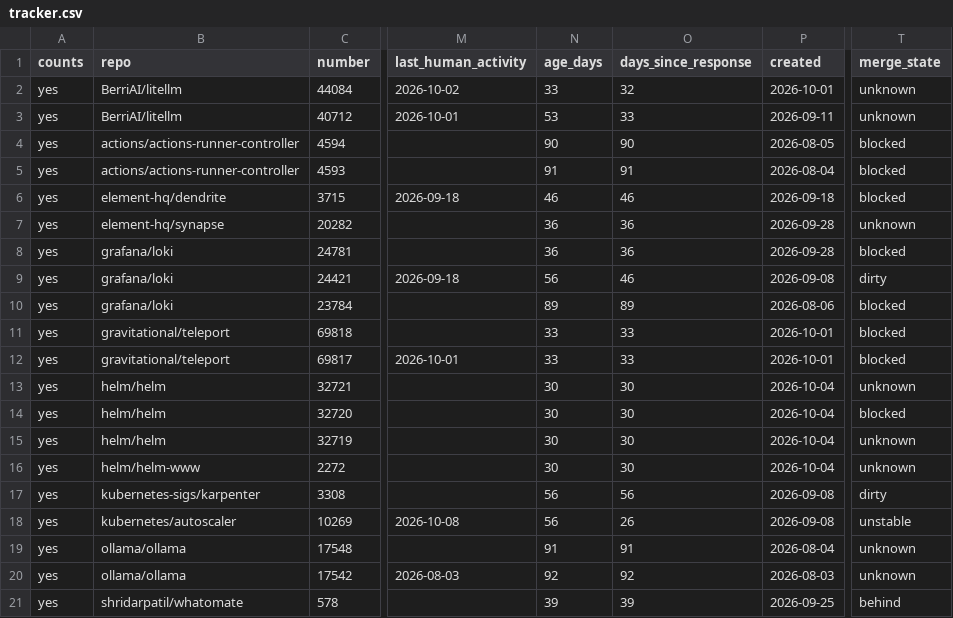
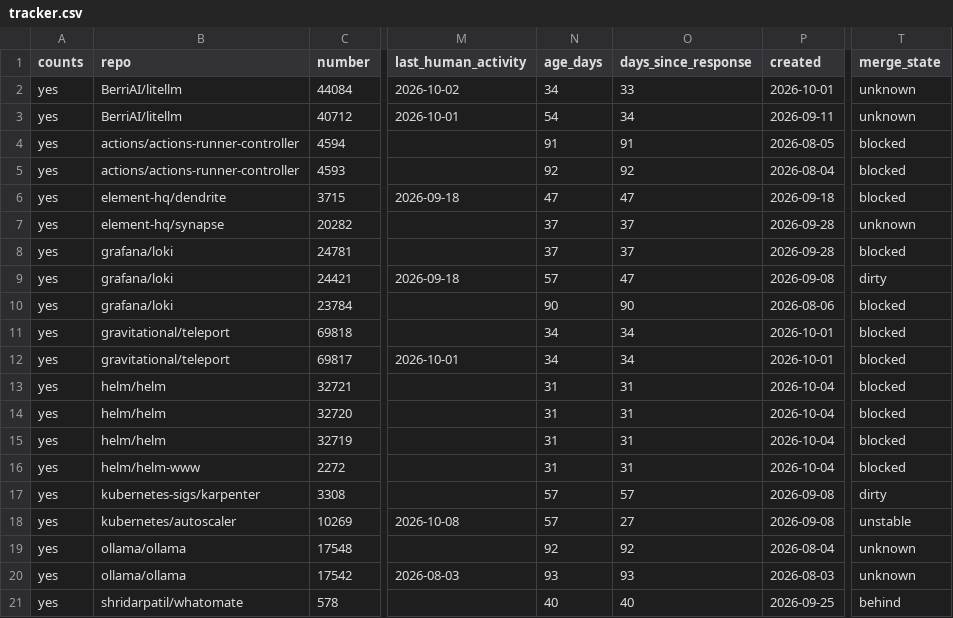
Before and after one commit to ankit373/ankit373, a CSV file: oss/tracker.csv, drawn as a sheet; only a part is shown, gaps mark what is left out; the diff covers the shown part only; the diff names each change by its address in the sheet, - before the commit and + after, or states it on an @@ line.

```diff
--- a/oss/tracker.csv
+++ b/oss/tracker.csv
-N2 (age_days): 33
+N2 (age_days): 34
-O2 (days_since_response): 32
+O2 (days_since_response): 33
-N3 (age_days): 53
+N3 (age_days): 54
-O3 (days_since_response): 33
+O3 (days_since_response): 34
-N4 (age_days): 90
+N4 (age_days): 91
-O4 (days_since_response): 90
+O4 (days_since_response): 91
-N5 (age_days): 91
+N5 (age_days): 92
-O5 (days_since_response): 91
+O5 (days_since_response): 92
-N6 (age_days): 46
+N6 (age_days): 47
-O6 (days_since_response): 46
+O6 (days_since_response): 47
-N7:N8 (age_days): 36
+N7:N8 (age_days): 37
-O7:O8 (days_since_response): 36
+O7:O8 (days_since_response): 37
-N9 (age_days): 56
+N9 (age_days): 57
-O9 (days_since_response): 46
+O9 (days_since_response): 47
-N10 (age_days): 89
+N10 (age_days): 90
-O10 (days_since_response): 89
+O10 (days_since_response): 90
-N11:N12 (age_days): 33
+N11:N12 (age_days): 34
-O11:O12 (days_since_response): 33
+O11:O12 (days_since_response): 34
-N13:N16 (age_days): 30
+N13:N16 (age_days): 31
-O13:O16 (days_since_response): 30
+O13:O16 (days_since_response): 31
-T13 (merge_state): unknown
+T13 (merge_state): blocked
-T15:T16 (merge_state): unknown
+T15:T16 (merge_state): blocked
-N17:N18 (age_days): 56
+N17:N18 (age_days): 57
-O17 (days_since_response): 56
+O17 (days_since_response): 57
-O18 (days_since_response): 26
+O18 (days_since_response): 27
-N19 (age_days): 91
+N19 (age_days): 92
-O19 (days_since_response): 91
+O19 (days_since_response): 92
-N20 (age_days): 92
+N20 (age_days): 93
-O20 (days_since_response): 92
+O20 (days_since_response): 93
-N21 (age_days): 39
+N21 (age_days): 40
-O21 (days_since_response): 39
+O21 (days_since_response): 40
```
Also changed, not shown: 24 edited cells elsewhere in this file, 1 other file.
